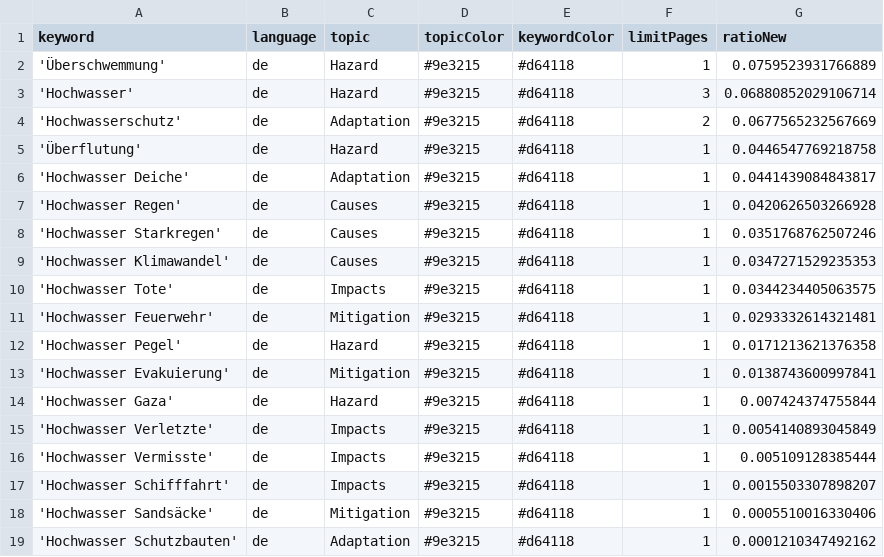
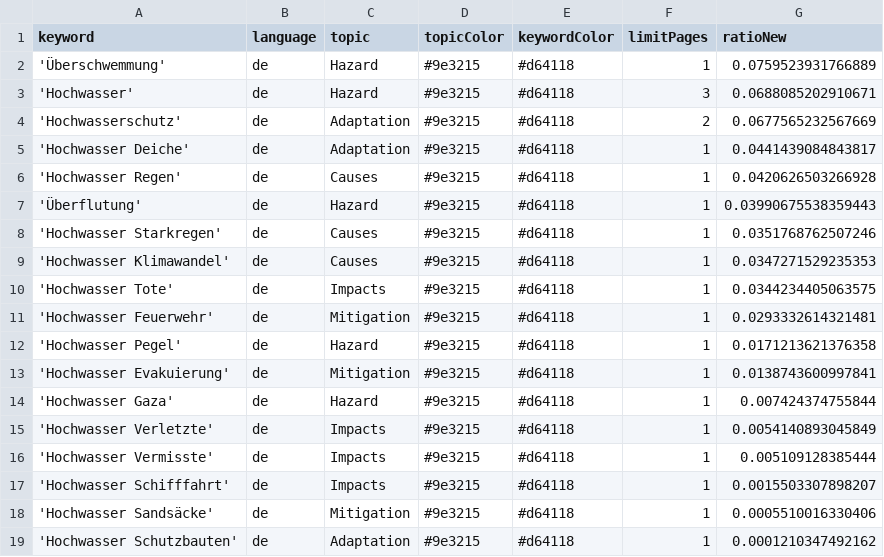
Before and after one commit to JoPhi24-news/floodIsComing, a CSV file: keywords.csv, drawn as a sheet.

Commit message:
Commit from GitHub Actions (harvest:0.0)

```diff
--- a/keywords.csv
+++ b/keywords.csv
@@ -2,7 +2,7 @@ keyword,language,topic,topicColor,keywordColor,limitPages,ratioNew
 'Überschwemmung',de,Hazard,#9e3215,#d64118,1,0.0759523931766889
-'Hochwasser',de,Hazard,#9e3215,#d64118,3,0.06880852029106714
+'Hochwasser',de,Hazard,#9e3215,#d64118,3,0.0688085202910671
 'Hochwasserschutz',de,Adaptation,#9e3215,#d64118,2,0.0677565232567669
-'Überflutung',de,Hazard,#9e3215,#d64118,1,0.0446547769218758
 'Hochwasser Deiche',de,Adaptation,#9e3215,#d64118,1,0.0441439084843817
 'Hochwasser Regen',de,Causes,#9e3215,#d64118,1,0.0420626503266928
+'Überflutung',de,Hazard,#9e3215,#d64118,1,0.03990675538359443
 'Hochwasser Starkregen',de,Causes,#9e3215,#d64118,1,0.0351768762507246
```
